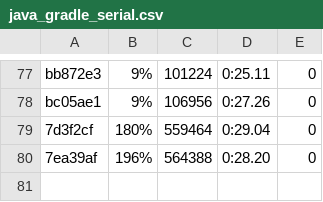
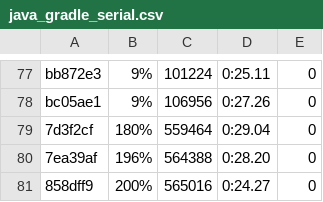
Before and after one commit to getgauge/gauge-benchmarks, a CSV file: docs/data/gauge/java_gradle_serial.csv, drawn as a sheet; only a part is shown, gaps mark what is left out.

```diff
--- a/docs/data/gauge/java_gradle_serial.csv
+++ b/docs/data/gauge/java_gradle_serial.csv
@@ -80 +80,2 @@ bc05ae1,9%,106956,0:27.26,0
 7ea39af,196%,564388,0:28.20,0
+858dff9,200%,565016,0:24.27,0
```
Also changed, not shown: docs/data/gauge/java_gradle_multithreaded.csv, docs/data/gauge/java_gradle_parallel.csv, 6 other files.
